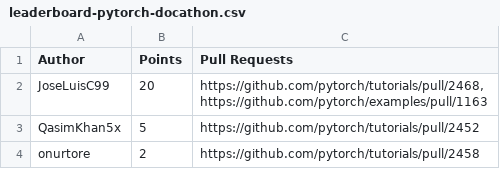
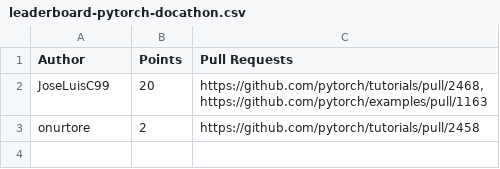
Before and after one commit to svekars/test-stats, a CSV file: pytorch/leaderboard-pytorch-docathon.csv, drawn as a sheet.

```diff
--- a/pytorch/leaderboard-pytorch-docathon.csv
+++ b/pytorch/leaderboard-pytorch-docathon.csv
@@ -3,3 +3,2 @@ JoseLuisC99,20,"https://github.com/pytorch/tutorials/pull/2468,
 https://github.com/pytorch/examples/pull/1163"
-QasimKhan5x,5,https://github.com/pytorch/tutorials/pull/2452
 onurtore,2,https://github.com/pytorch/tutorials/pull/2458
```
Also changed, not shown: 1 other file.
